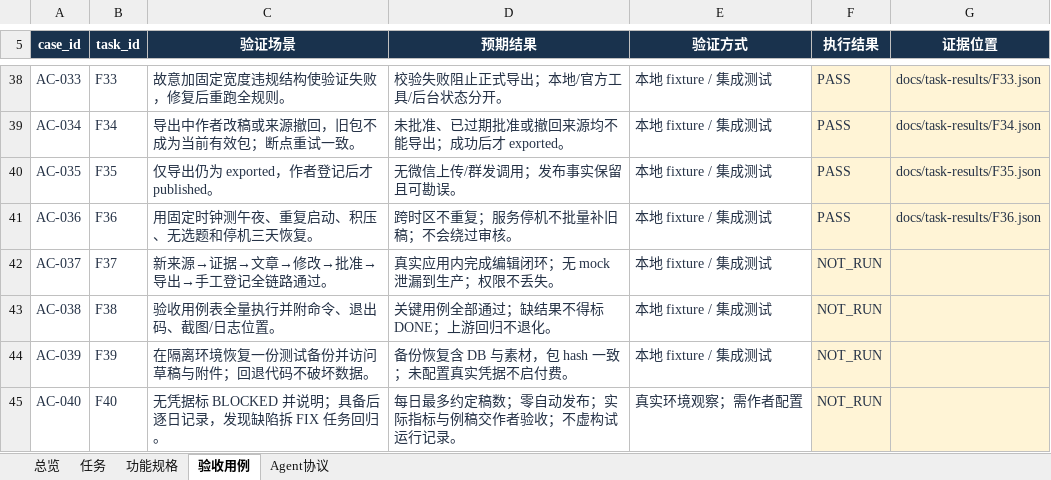
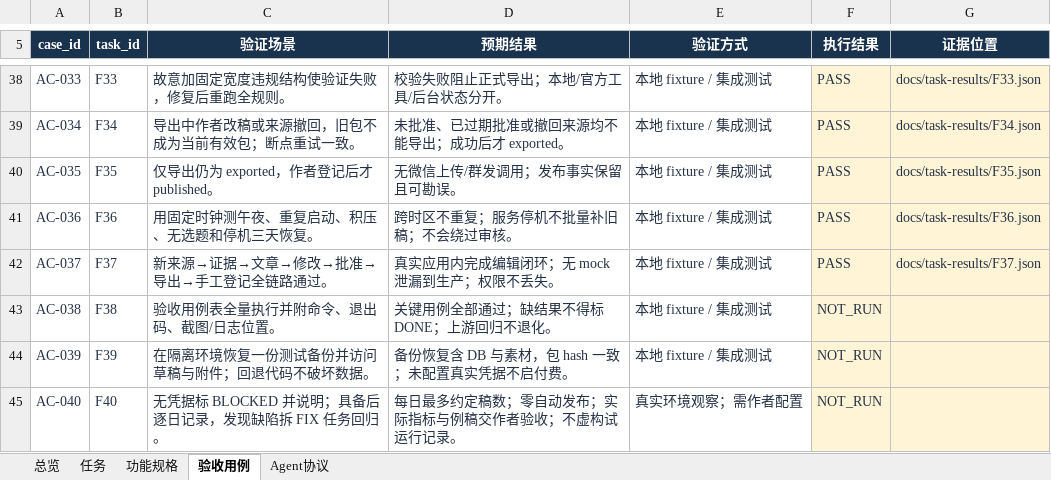
Before and after one commit to leeyaonan/waibu_media_agent, an Excel workbook: outputs/2026-11-05-plan/waibu_media_agent_功能实施计划.xlsx, sheet 验收用例, drawn as a sheet; only a part is shown, gaps mark what is left out; values as stored, in another font and other column widths than the file's, no borders; table styles not drawn; the diff names each change by its address in the sheet, - before the commit and + after, or states it on an @@ line.

```diff
--- a/outputs/2026-11-05-plan/waibu_media_agent_功能实施计划.xlsx (sheet 验收用例)
+++ b/outputs/2026-11-05-plan/waibu_media_agent_功能实施计划.xlsx (sheet 验收用例)
-F42 (执行结果): NOT_RUN
+F42 (执行结果): PASS
-G42 (证据位置): (empty)
+G42 (证据位置): docs/task-results/F37.json
```
Also changed, not shown: sheet 任务.
